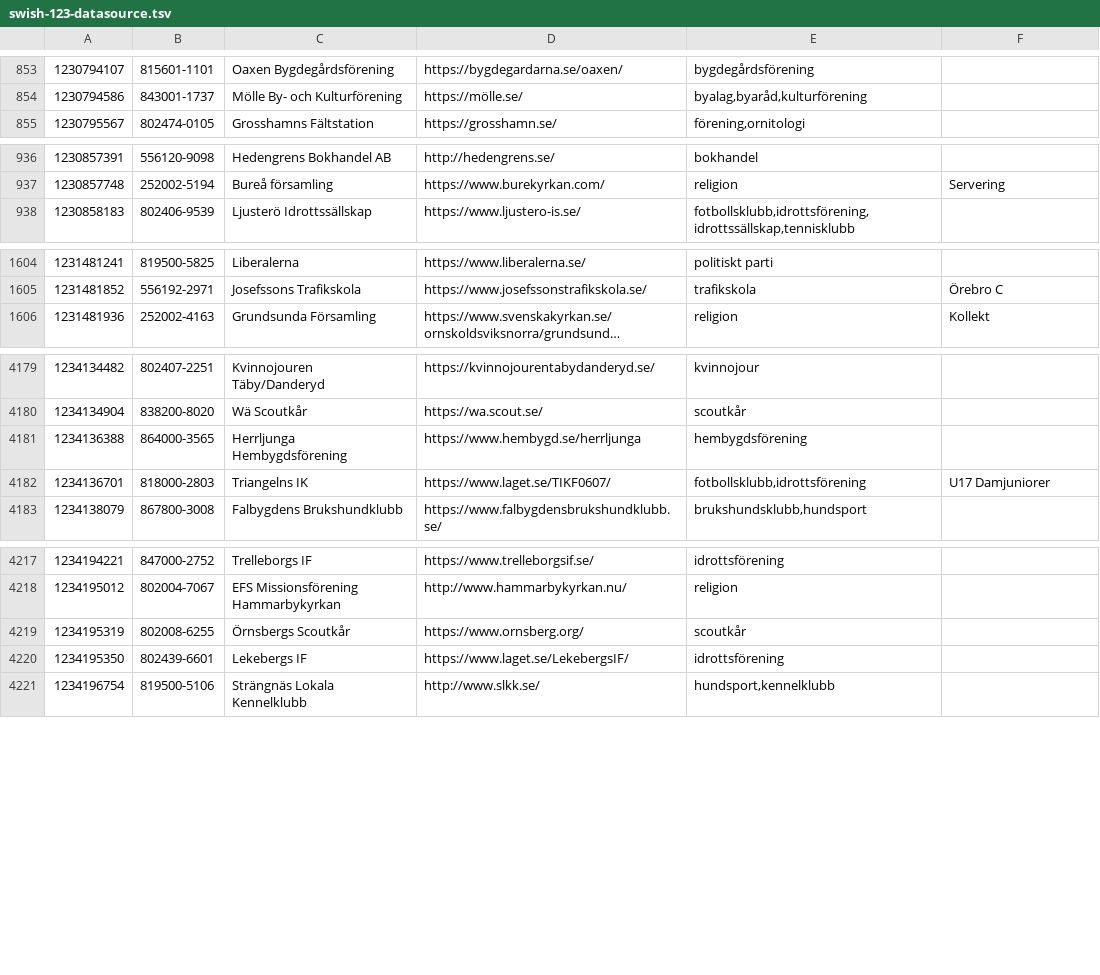
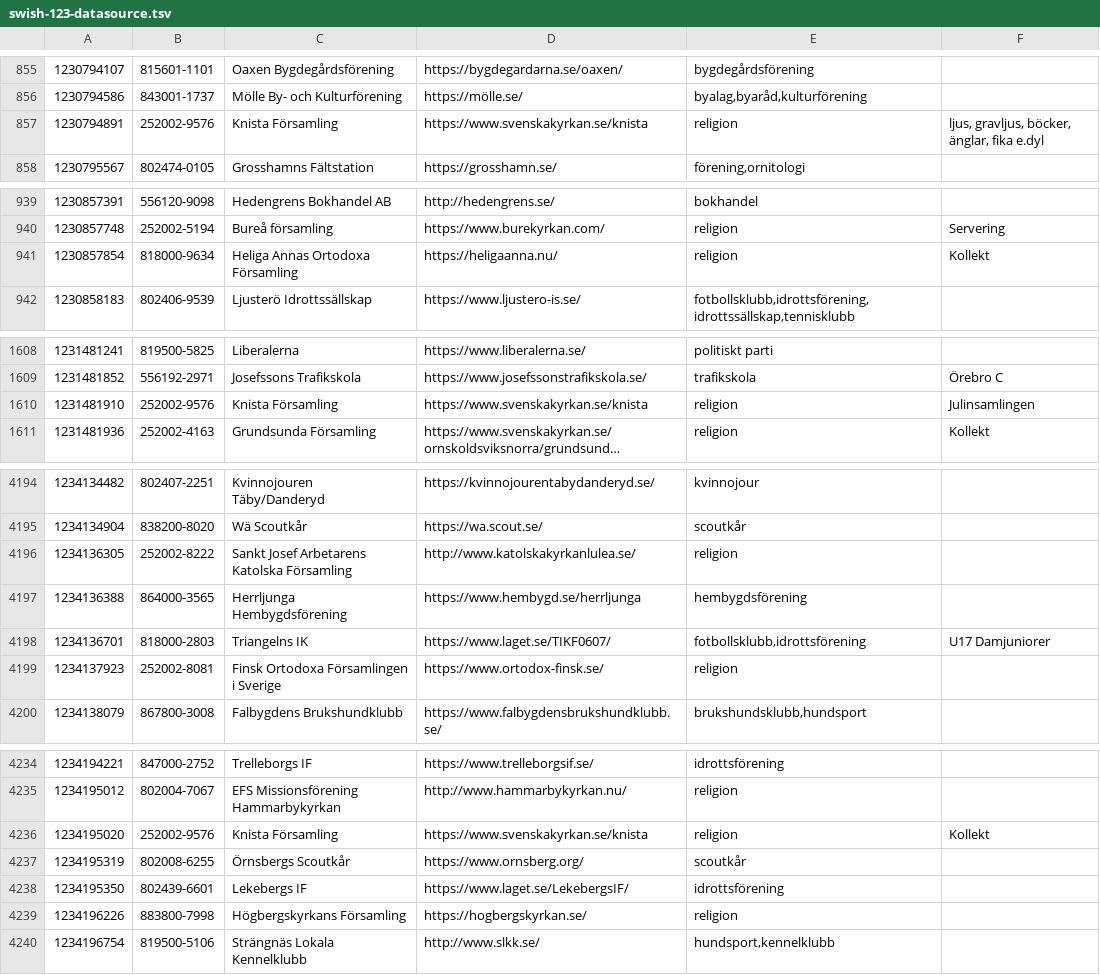
Before and after one commit to cisene/swish-123, a TSV file: text/swish-123-datasource.tsv, drawn as a sheet; only a part is shown, gaps mark what is left out; long unchanged cells end in …; the diff covers the shown part only; the diff names each change by its address in the sheet, - before the commit and + after, or states it on an @@ line.

```diff
--- a/text/swish-123-datasource.tsv
+++ b/text/swish-123-datasource.tsv
+row 857: 1230794891 | 252002-9576 | Knista Församling | https://www.svenskakyrkan.se/knista | religion | ljus, gravljus, böcker, änglar, fika e.dyl
+row 941: 1230857854 | 818000-9634 | Heliga Annas Ortodoxa Församling | https://heligaanna.nu/ | religion | Kollekt
+row 1610: 1231481910 | 252002-9576 | Knista Församling | https://www.svenskakyrkan.se/knista | religion | Julinsamlingen
+row 4196: 1234136305 | 252002-8222 | Sankt Josef Arbetarens Katolska Församling | http://www.katolskakyrkanlulea.se/ | religion
+row 4199: 1234137923 | 252002-8081 | Finsk Ortodoxa Församlingen i Sverige | https://www.ortodox-finsk.se/ | religion
+row 4236: 1234195020 | 252002-9576 | Knista Församling | https://www.svenskakyrkan.se/knista | religion | Kollekt
+row 4239: 1234196226 | 883800-7998 | Högbergskyrkans Församling | https://hogbergskyrkan.se/ | religion
```
Also changed, not shown: 20 added rows and 1 edited cell elsewhere in this file, text/swish-123-datasource.csv, 5 other files.
